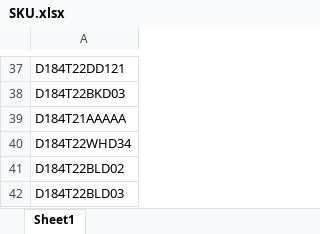
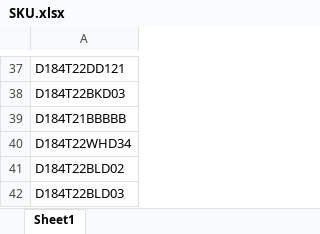
Before and after one commit to nirzaf/BabatyeInventory, an Excel workbook: SKU.xlsx, sheet Sheet1, drawn as a sheet; only a part is shown, gaps mark what is left out; values as stored, in another font and other column widths than the file's, no borders; the diff names each change by its address in the sheet, - before the commit and + after, or states it on an @@ line.

```diff
--- a/SKU.xlsx (sheet Sheet1)
+++ b/SKU.xlsx (sheet Sheet1)
-A39: D184T21AAAAA
+A39: D184T21BBBBB
```
Also changed, not shown: 3 other files.
